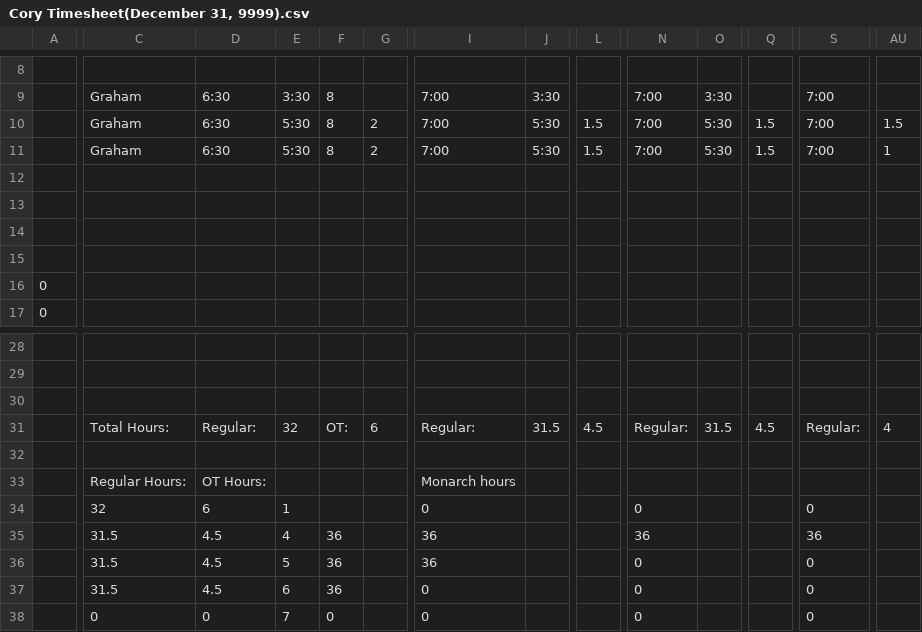
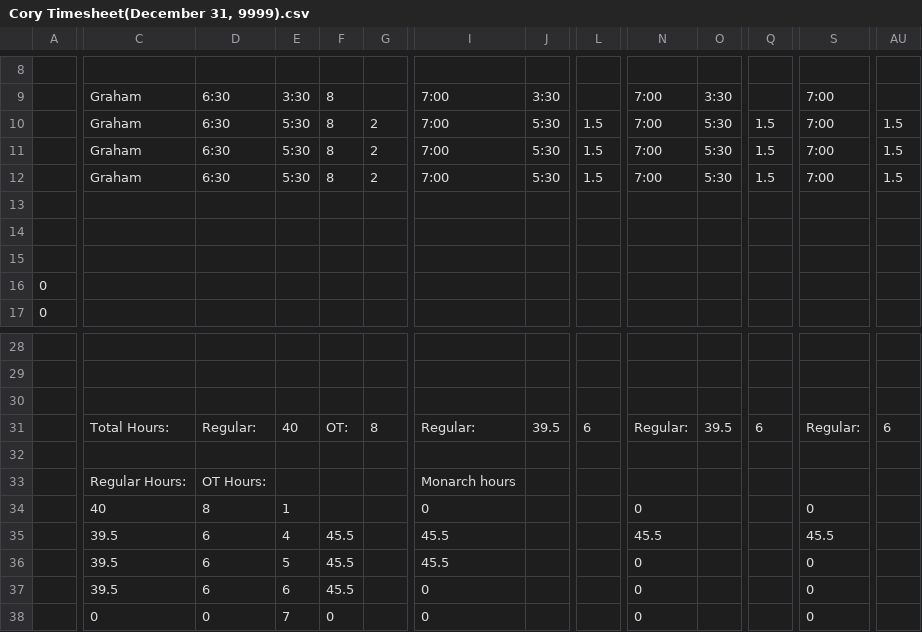
Before and after one commit to lyndon-weber-LLC/headcount-dashboard, a CSV file: data/live/Cory Timesheet(December 31, 9999).csv, drawn as a sheet; only a part is shown, gaps mark what is left out; removed rows and columns are numbered as before the commit, all else as after; rows hold the shown columns only; the diff covers the shown part only; the diff names each change by its address in the sheet, - before the commit and + after, or states it on an @@ line.

```diff
--- a/data/live/Cory Timesheet(December 31, 9999).csv
+++ b/data/live/Cory Timesheet(December 31, 9999).csv
-AU11: 1
+AU11: 1.5
-row 12: (empty)
+row 12:  | Graham | 6:30 | 5:30 | 8 | 2 | 7:00 | 5:30 | 1.5 | 7:00 | 5:30 | 1.5 | 7:00 | 1.5
-E31: 32
+E31: 40
-G31: 6
+G31: 8
-J31: 31.5
+J31: 39.5
-L31: 4.5
+L31: 6
-O31: 31.5
+O31: 39.5
-Q31: 4.5
+Q31: 6
-AU31: 4
+AU31: 6
-C34: 32
+C34: 40
-D34: 6
+D34: 8
-C35:C37: 31.5
+C35:C37: 39.5
-D35:D37: 4.5
+D35:D37: 6
-F35:F37: 36
+F35:F37: 45.5
-I35:I36: 36
+I35:I36: 45.5
-N35: 36
+N35: 45.5
-S35: 36
+S35: 45.5
```
Also changed, not shown: 3 added rows, 3 removed rows and 44 edited cells elsewhere in this file, data/live/Alex Timesheet(December 31, 9999).csv, data/live/Alex Weber - Subs Timesheet(December 31, 9999).csv, 10 other files.
